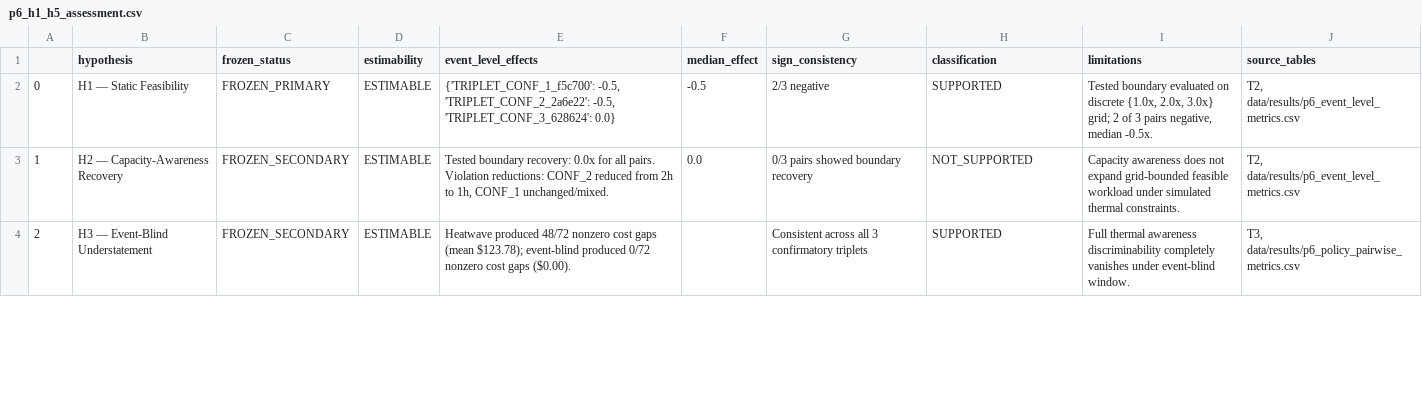
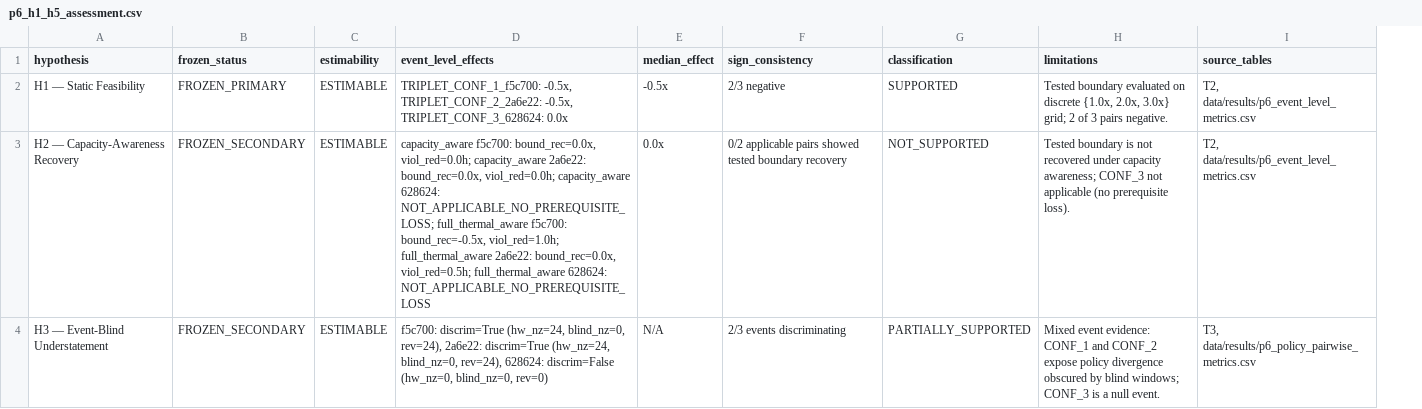
Before and after one commit to Sid-DudeD017/HeatTrace, a CSV file: data/results/p6_h1_h5_assessment.csv, drawn as a sheet; only a part is shown; removed rows and columns are numbered as before the commit, all else as after; the diff covers the shown part only; the diff names each change by its address in the sheet, - before the commit and + after, or states it on an @@ line.

```diff
--- a/data/results/p6_h1_h5_assessment.csv
+++ b/data/results/p6_h1_h5_assessment.csv
-column A, rows 2-4: 0 | 1 | 2
-D2 (event_level_effects): {'TRIPLET_CONF_1_f5c700': -0.5, 'TRIPLET_CONF_2_2a6e22': -0.5, 'TRIPLET_CONF_3_628624': 0.0}
+D2 (event_level_effects): TRIPLET_CONF_1_f5c700: -0.5x, TRIPLET_CONF_2_2a6e22: -0.5x, TRIPLET_CONF_3_628624: 0.0x
-E2 (median_effect): -0.5
+E2 (median_effect): -0.5x
-H2 (limitations): …3 pairs negative, median -0.5x.
+H2 (limitations): …3 pairs negative.
-D3 (event_level_effects): Tested boundary recovery: 0.0x for all pairs. Violation reductions: CONF_2 reduced from 2h to 1h, CONF_1 unchanged/mixed.
+D3 (event_level_effects): capacity_aware f5c700: bound_rec=0.0x, viol_red=0.0h; capacity_aware 2a6e22: bound_rec=0.0x, viol_red=0.0h; capacity_aware 628624: NOT_APPLICABLE_NO_PREREQUISITE_LOSS; full_thermal_aware f5c700: bound_rec=-0.5x, viol_red=1.0h; full_thermal_aware 2a6e22: bound_rec=0.0x, viol_red=0.5h; full_thermal_aware 628624: NOT_APPLICABLE_NO_PREREQUISITE_LOSS
-E3 (median_effect): 0.0
+E3 (median_effect): 0.0x
-F3 (sign_consistency): 0/3 pairs showed boundary recovery
+F3 (sign_consistency): 0/2 applicable pairs showed tested boundary recovery
-H3 (limitations): Capacity awareness does not expand grid-bounded feasible workload under simulated thermal constraints.
+H3 (limitations): Tested boundary is not recovered under capacity awareness; CONF_3 not applicable (no prerequisite loss).
-D4 (event_level_effects): Heatwave produced 48/72 nonzero cost gaps (mean $123.78); event-blind produced 0/72 nonzero cost gaps ($0.00).
+D4 (event_level_effects): f5c700: discrim=True (hw_nz=24, blind_nz=0, rev=24), 2a6e22: discrim=True (hw_nz=24, blind_nz=0, rev=24), 628624: discrim=False (hw_nz=0, blind_nz=0, rev=0)
-E4 (median_effect): (empty)
+E4 (median_effect): N/A
-F4 (sign_consistency): Consistent across all 3 confirmatory triplets
+F4 (sign_consistency): 2/3 events discriminating
-G4 (classification): SUPPORTED
+G4 (classification): PARTIALLY_SUPPORTED
-H4 (limitations): Full thermal awareness discriminability completely vanishes under event-blind window.
+H4 (limitations): Mixed event evidence: CONF_1 and CONF_2 expose policy divergence obscured by blind windows; CONF_3 is a null event.
```
Also changed, not shown: 5 edited cells elsewhere in this file, data/results/p6_event_level_metrics.csv, data/results/p6_t1_cohort_provenance.csv, 9 other files.
